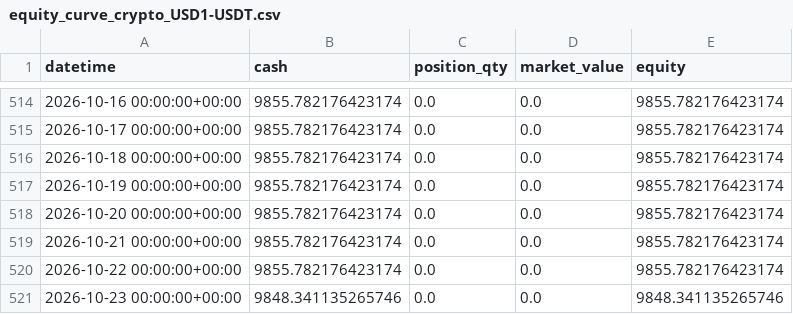
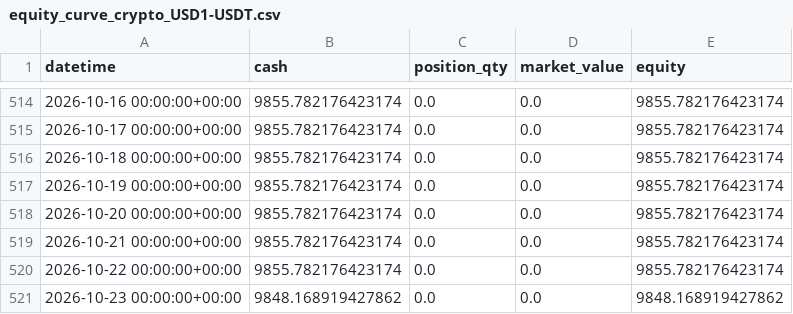
Before and after one commit to yudafu-rgb/quant-research, a CSV file: results/equity_curve_crypto_USD1-USDT.csv, drawn as a sheet; only a part is shown, gaps mark what is left out.

```diff
--- a/results/equity_curve_crypto_USD1-USDT.csv
+++ b/results/equity_curve_crypto_USD1-USDT.csv
@@ -520,2 +520,2 @@ datetime,cash,position_qty,market_value,equity
 2026-10-22 00:00:00+00:00,9855.782176423174,0.0,0.0,9855.782176423174
-2026-10-23 00:00:00+00:00,9848.341135265746,0.0,0.0,9848.341135265746
+2026-10-23 00:00:00+00:00,9848.168919427862,0.0,0.0,9848.168919427862
```
Also changed, not shown: results/crypto_universe_snapshot.csv, results/equity_curve_crypto_RLUSD-USDT.csv, 30 other files.
